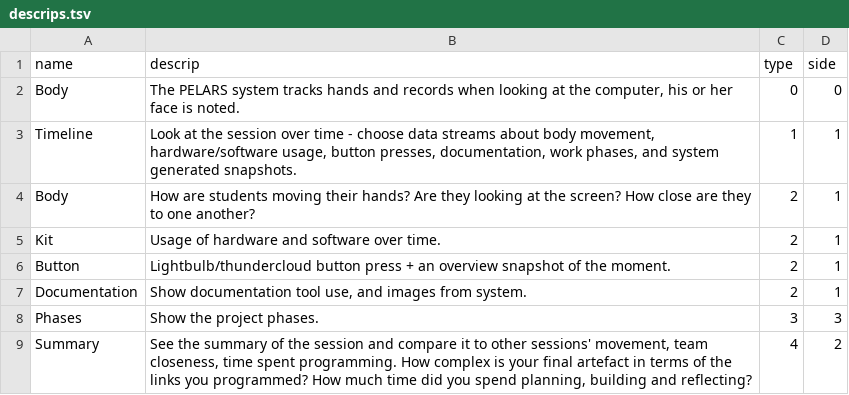
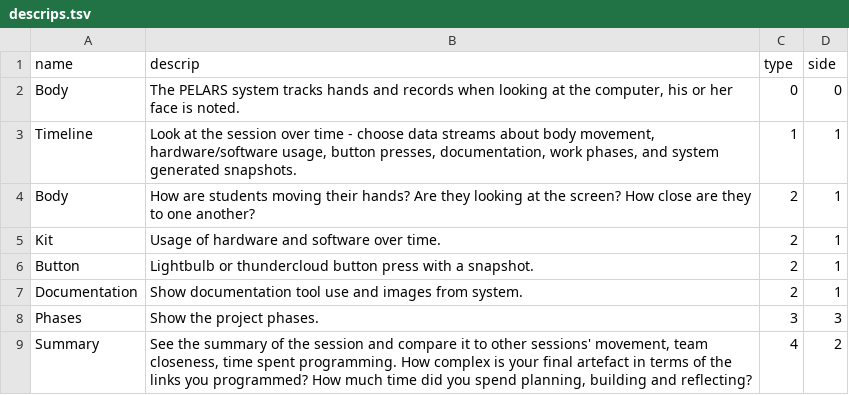
Before and after one commit to aberner6/pelarsModules, a TSV file: dc_v2/data/descrips.tsv, drawn as a sheet.

```diff
--- a/dc_v2/data/descrips.tsv
+++ b/dc_v2/data/descrips.tsv
@@ -5,4 +5,4 @@ Body	How are students moving their hands? Are they looking at the screen? How cl
 Kit	Usage of hardware and software over time.	2	1
-Button	Lightbulb/thundercloud button press + an overview snapshot of the moment.	2	1
-Documentation	Show documentation tool use, and images from system.	2	1
+Button	Lightbulb or thundercloud button press with a snapshot.	2	1
+Documentation	Show documentation tool use and images from system.	2	1
 Phases	Show the project phases.	3	3
```
Also changed, not shown: 2 other files.
